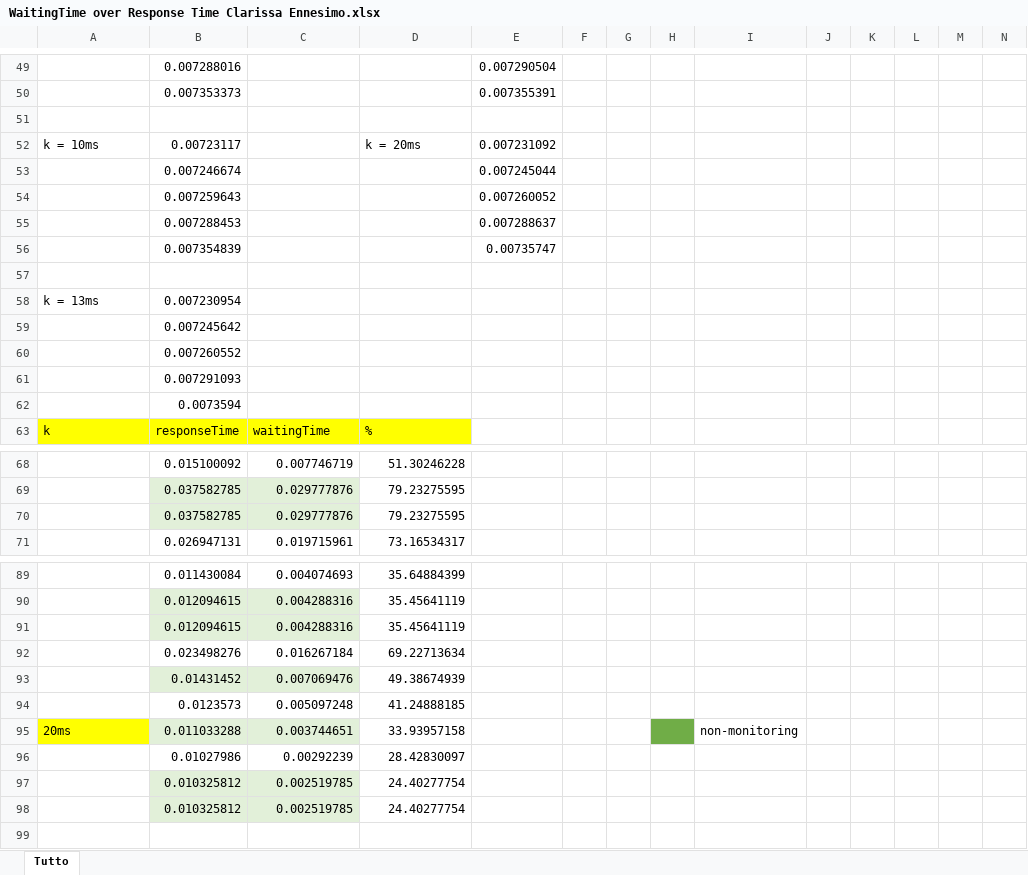
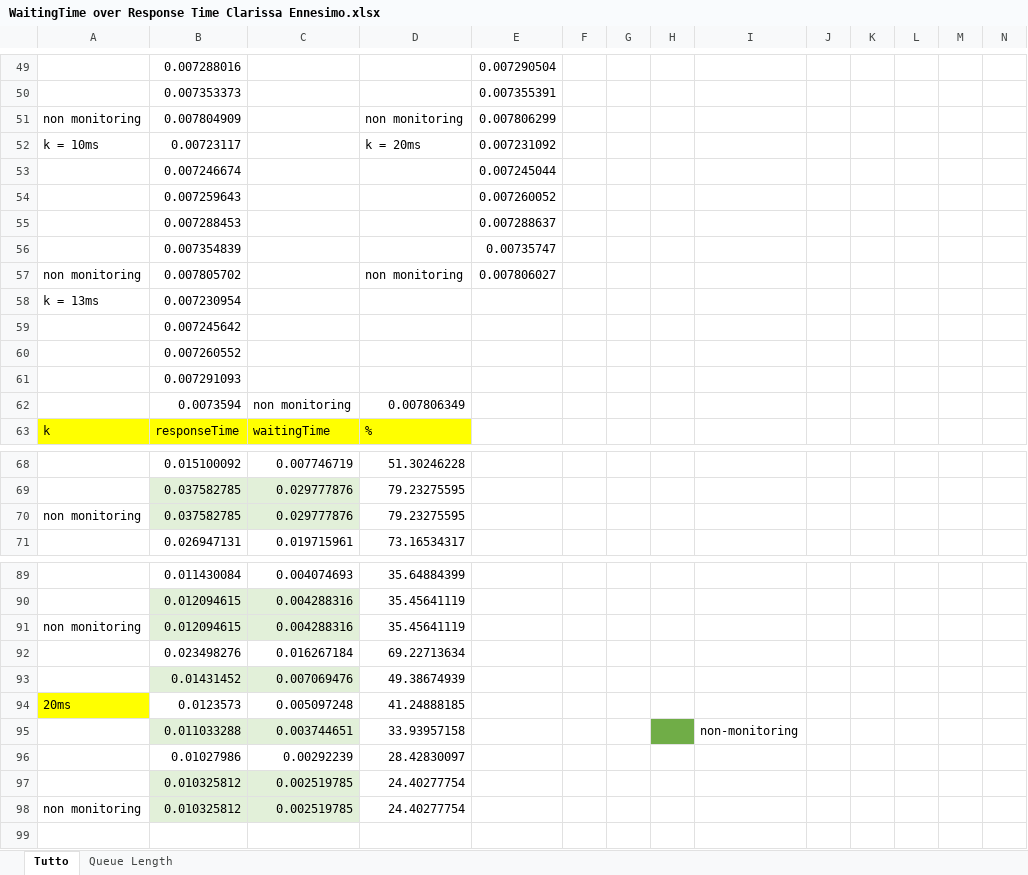
Before and after one commit to leonardopoggiani/PECSNproject, an Excel workbook: analysis/waitingTimeOverResponseTime/WaitingTime over Response Time Clarissa Ennesimo.xlsx, sheet Tutto, drawn as a sheet; only a part is shown, gaps mark what is left out; values as stored, in another font and other column widths than the file's, no borders; charts and pictures and conditional formats and table styles not drawn; removed rows and columns are numbered as before the commit, all else as after; rows hold the shown columns only; the diff covers the shown part only; the diff names each change by its address in the sheet, - before the commit and + after, or states it on an @@ line.

```diff
--- a/analysis/waitingTimeOverResponseTime/WaitingTime over Response Time Clarissa Ennesimo.xlsx (sheet Tutto)
+++ b/analysis/waitingTimeOverResponseTime/WaitingTime over Response Time Clarissa Ennesimo.xlsx (sheet Tutto)
+sheet tab: Queue Length
-row 51: (empty)
+row 51: non monitoring | 0.007804909 |  | non monitoring | 0.007806299
-row 57: (empty)
+row 57: non monitoring | 0.007805702 |  | non monitoring | 0.007806027
-row 62:  | 0.0073594
+row 62:  | 0.0073594 | non monitoring | 0.007806349
-A70: (empty)
+A70: non monitoring
-A91: (empty)
+A91: non monitoring
-A94: (empty)
+A94: 20ms
-A94 fill: none
+A94 fill: #FFFF00
-A95: 20ms
+A95: (empty)
-A95 fill: #FFFF00
+A95 fill: none
-A98: (empty)
+A98: non monitoring
```
Also changed, not shown: 2 edited cells and cell formats elsewhere in this sheet, charts or pictures, 3 other files.
